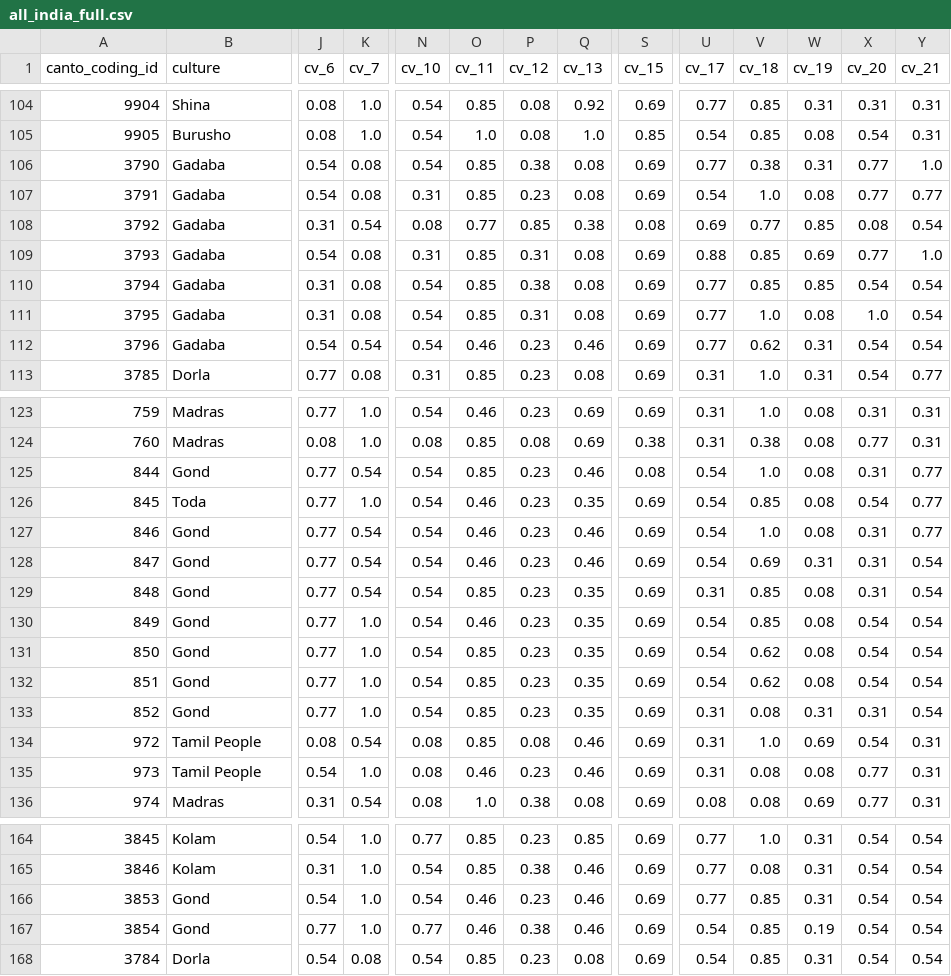
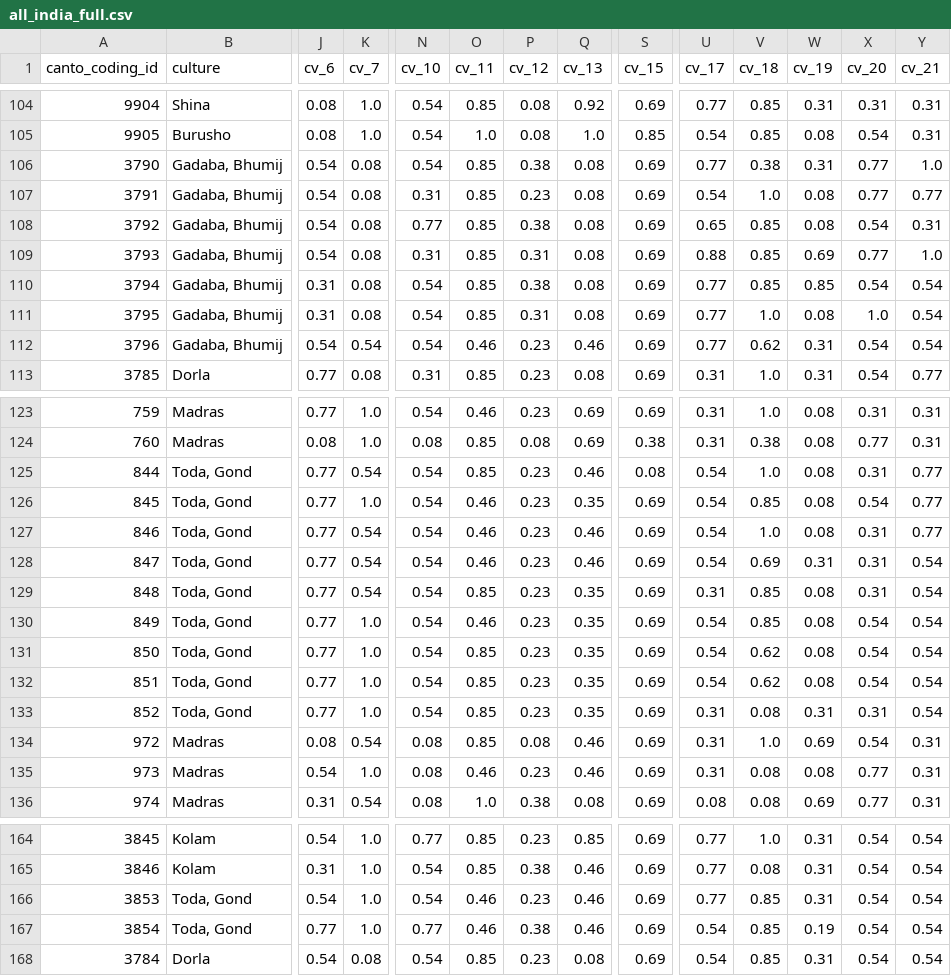
Before and after one commit to theglobaljukebox/Woodetal2021-Analysis, a CSV file: data/all_india_full.csv, drawn as a sheet; only a part is shown, gaps mark what is left out; the diff covers the shown part only; the diff names each change by its address in the sheet, - before the commit and + after, or states it on an @@ line.

```diff
--- a/data/all_india_full.csv
+++ b/data/all_india_full.csv
-B106:B112 (culture): Gadaba
+B106:B112 (culture): Gadaba, Bhumij
-J108 (cv_6): 0.31
+J108 (cv_6): 0.54
-K108 (cv_7): 0.54
+K108 (cv_7): 0.08
-N108 (cv_10): 0.08
+N108 (cv_10): 0.77
-O108 (cv_11): 0.77
+O108 (cv_11): 0.85
-P108 (cv_12): 0.85
+P108 (cv_12): 0.38
-Q108 (cv_13): 0.38
+Q108 (cv_13): 0.08
-S108 (cv_15): 0.08
+S108 (cv_15): 0.69
-U108 (cv_17): 0.69
+U108 (cv_17): 0.65
-V108 (cv_18): 0.77
+V108 (cv_18): 0.85
-W108 (cv_19): 0.85
+W108 (cv_19): 0.08
-X108 (cv_20): 0.08
+X108 (cv_20): 0.54
-Y108 (cv_21): 0.54
+Y108 (cv_21): 0.31
-B125 (culture): Gond
+B125 (culture): Toda, Gond
-B126 (culture): Toda
+B126 (culture): Toda, Gond
-B127:B133 (culture): Gond
+B127:B133 (culture): Toda, Gond
-B134:B135 (culture): Tamil People
+B134:B135 (culture): Madras
-B166:B167 (culture): Gond
+B166:B167 (culture): Toda, Gond
```
Also changed, not shown: 19 edited cells elsewhere in this file, data/grouped.csv, data/north_india_full.csv, 10 other files.
